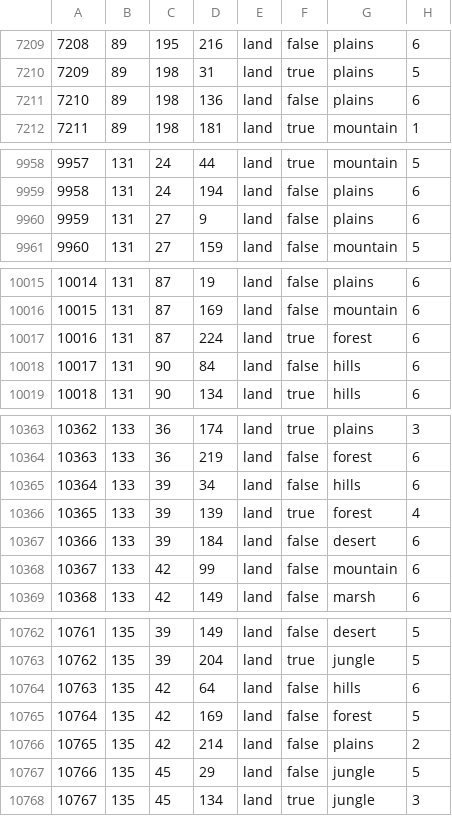
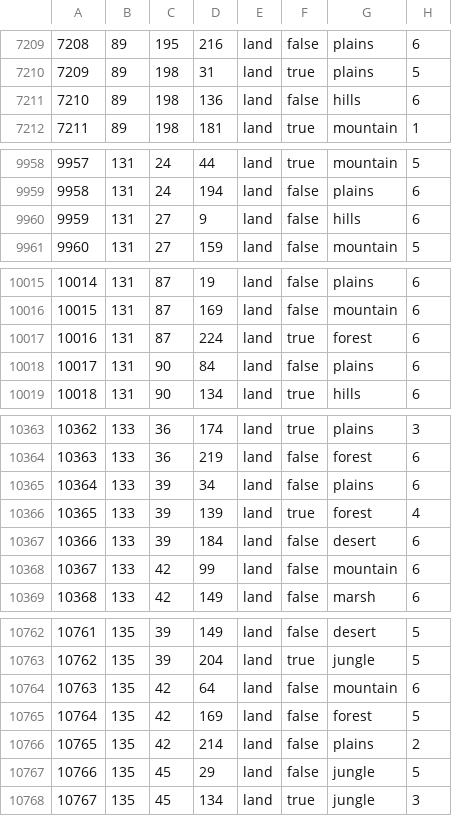
Before and after one commit to kasanakisara/AOR_beta, a CSV file: map/definition.csv, drawn as a sheet; only a part is shown, gaps mark what is left out; the diff covers the shown part only.

```diff
--- a/map/definition.csv
+++ b/map/definition.csv
@@ -7210,3 +7210,3 @@
 7209;89;198;31;land;true;plains;5
-7210;89;198;136;land;false;plains;6
+7210;89;198;136;land;false;hills;6
 7211;89;198;181;land;true;mountain;1
@@ -9959,3 +9959,3 @@
 9958;131;24;194;land;false;plains;6
-9959;131;27;9;land;false;plains;6
+9959;131;27;9;land;false;hills;6
 9960;131;27;159;land;false;mountain;5
@@ -10017,3 +10017,3 @@
 10016;131;87;224;land;true;forest;6
-10017;131;90;84;land;false;hills;6
+10017;131;90;84;land;false;plains;6
 10018;131;90;134;land;true;hills;6
@@ -10364,3 +10364,3 @@
 10363;133;36;219;land;false;forest;6
-10364;133;39;34;land;false;hills;6
+10364;133;39;34;land;false;plains;6
 10365;133;39;139;land;true;forest;4
@@ -10763,3 +10763,3 @@
 10762;135;39;204;land;true;jungle;5
-10763;135;42;64;land;false;hills;6
+10763;135;42;64;land;false;mountain;6
 10764;135;42;169;land;false;forest;5
```
Also changed, not shown: 13 edited cells elsewhere in this file, 2 other files.
